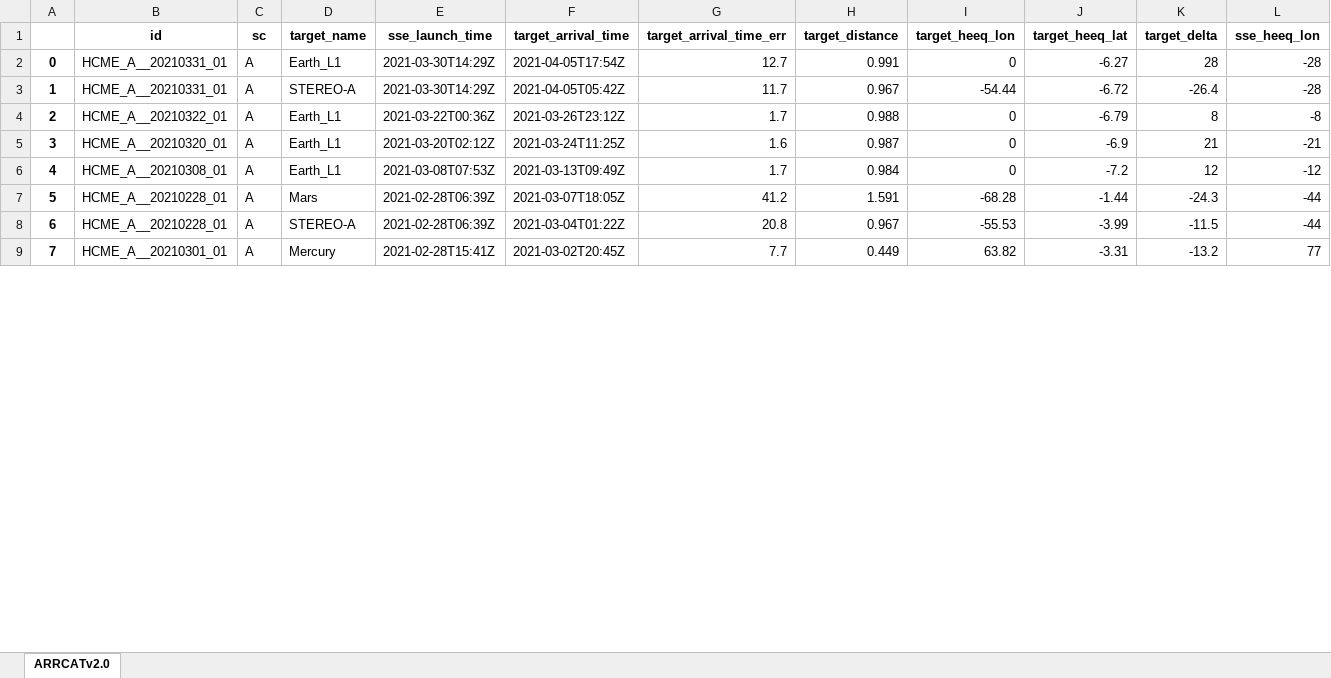
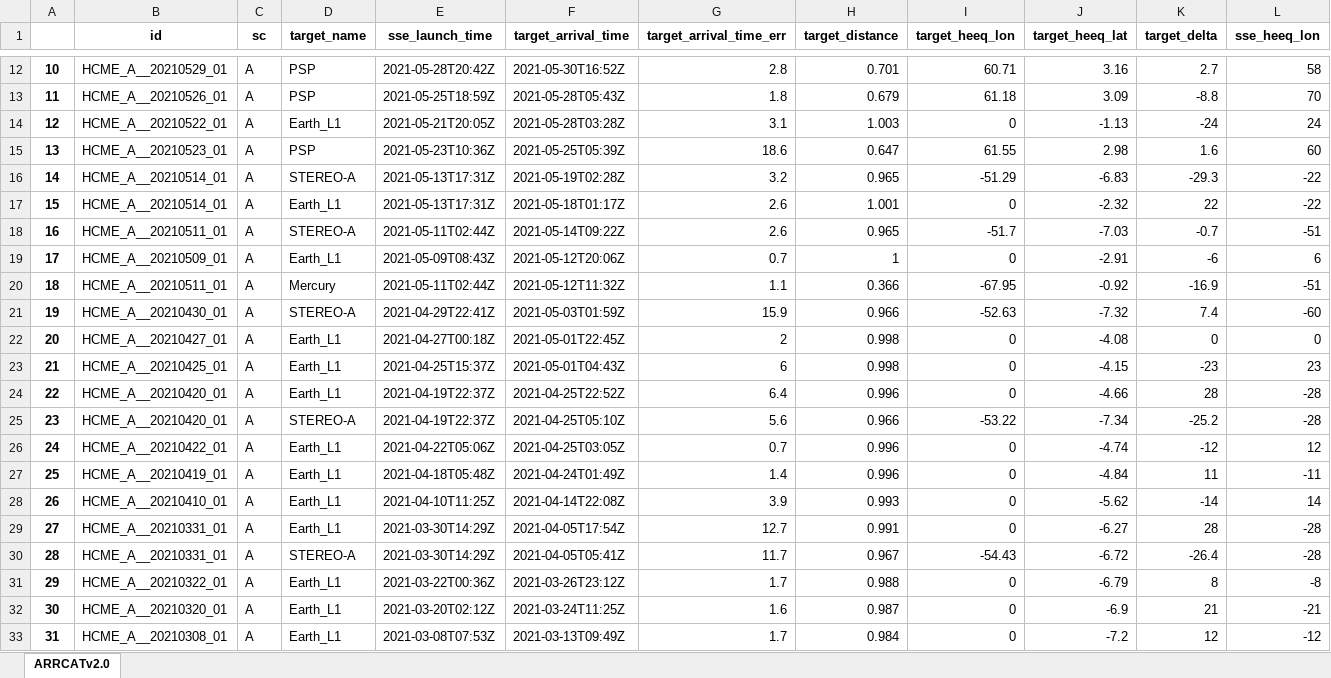
Before and after one commit to cmoestl/heliocats, an Excel workbook: arrcat/HELCATS_ARRCAT_v20.xlsx, sheet ARRCATv2.0, drawn as a sheet; only a part is shown, gaps mark what is left out; the shorter side is filled out with more unchanged rows; values as stored, in another font and other column widths than the file's, no borders; addresses are those after the commit; rows hold the shown columns only; the diff covers the shown part only; the diff names each change by its address in the sheet, - before the commit and + after, or states it on an @@ line.

```diff
--- a/arrcat/HELCATS_ARRCAT_v20.xlsx (sheet ARRCATv2.0)
+++ b/arrcat/HELCATS_ARRCAT_v20.xlsx (sheet ARRCATv2.0)
+row 12: 10 | HCME_A__20210529_01 | A | PSP | 2021-05-28T20:42Z | 2021-05-30T16:52Z | 2.8 | 0.701 | 60.71 | 3.16 | 2.7 | 58
+row 13: 11 | HCME_A__20210526_01 | A | PSP | 2021-05-25T18:59Z | 2021-05-28T05:43Z | 1.8 | 0.679 | 61.18 | 3.09 | -8.8 | 70
+row 14: 12 | HCME_A__20210522_01 | A | Earth_L1 | 2021-05-21T20:05Z | 2021-05-28T03:28Z | 3.1 | 1.003 | 0 | -1.13 | -24 | 24
+row 15: 13 | HCME_A__20210523_01 | A | PSP | 2021-05-23T10:36Z | 2021-05-25T05:39Z | 18.6 | 0.647 | 61.55 | 2.98 | 1.6 | 60
+row 16: 14 | HCME_A__20210514_01 | A | STEREO-A | 2021-05-13T17:31Z | 2021-05-19T02:28Z | 3.2 | 0.965 | -51.29 | -6.83 | -29.3 | -22
+row 17: 15 | HCME_A__20210514_01 | A | Earth_L1 | 2021-05-13T17:31Z | 2021-05-18T01:17Z | 2.6 | 1.001 | 0 | -2.32 | 22 | -22
+row 18: 16 | HCME_A__20210511_01 | A | STEREO-A | 2021-05-11T02:44Z | 2021-05-14T09:22Z | 2.6 | 0.965 | -51.7 | -7.03 | -0.7 | -51
+row 19: 17 | HCME_A__20210509_01 | A | Earth_L1 | 2021-05-09T08:43Z | 2021-05-12T20:06Z | 0.7 | 1 | 0 | -2.91 | -6 | 6
+row 20: 18 | HCME_A__20210511_01 | A | Mercury | 2021-05-11T02:44Z | 2021-05-12T11:32Z | 1.1 | 0.366 | -67.95 | -0.92 | -16.9 | -51
+row 21: 19 | HCME_A__20210430_01 | A | STEREO-A | 2021-04-29T22:41Z | 2021-05-03T01:59Z | 15.9 | 0.966 | -52.63 | -7.32 | 7.4 | -60
+row 22: 20 | HCME_A__20210427_01 | A | Earth_L1 | 2021-04-27T00:18Z | 2021-05-01T22:45Z | 2 | 0.998 | 0 | -4.08 | 0 | 0
+row 23: 21 | HCME_A__20210425_01 | A | Earth_L1 | 2021-04-25T15:37Z | 2021-05-01T04:43Z | 6 | 0.998 | 0 | -4.15 | -23 | 23
+row 24: 22 | HCME_A__20210420_01 | A | Earth_L1 | 2021-04-19T22:37Z | 2021-04-25T22:52Z | 6.4 | 0.996 | 0 | -4.66 | 28 | -28
+row 25: 23 | HCME_A__20210420_01 | A | STEREO-A | 2021-04-19T22:37Z | 2021-04-25T05:10Z | 5.6 | 0.966 | -53.22 | -7.34 | -25.2 | -28
+row 26: 24 | HCME_A__20210422_01 | A | Earth_L1 | 2021-04-22T05:06Z | 2021-04-25T03:05Z | 0.7 | 0.996 | 0 | -4.74 | -12 | 12
+row 27: 25 | HCME_A__20210419_01 | A | Earth_L1 | 2021-04-18T05:48Z | 2021-04-24T01:49Z | 1.4 | 0.996 | 0 | -4.84 | 11 | -11
+row 28: 26 | HCME_A__20210410_01 | A | Earth_L1 | 2021-04-10T11:25Z | 2021-04-14T22:08Z | 3.9 | 0.993 | 0 | -5.62 | -14 | 14
@@ column A renumbered from row 29 down @@
-F30 (target_arrival_time): 2021-04-05T05:42Z
+F30 (target_arrival_time): 2021-04-05T05:41Z
-I30 (target_heeq_lon): -54.44
+I30 (target_heeq_lon): -54.43
```
Also changed, not shown: 10 added rows and 1 edited cell elsewhere in this sheet, arrcat/HELCATS_ARRCAT_v10_old.xlsx, sircat/HELIO4CAST_SIRCAT_v10_master.xlsx, 18 other files.
